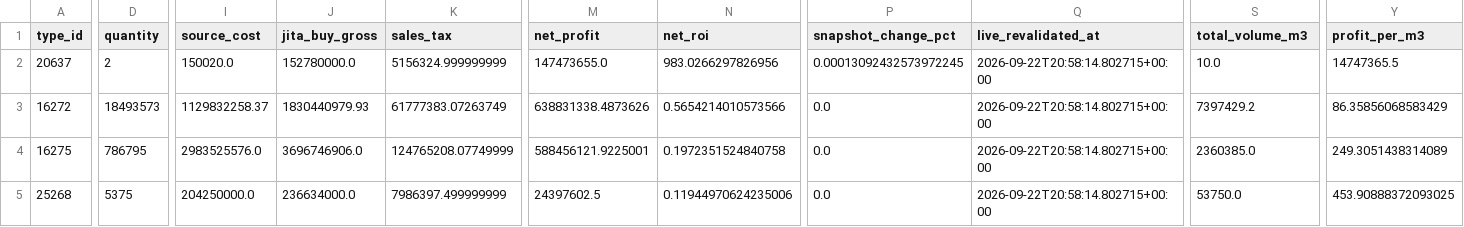
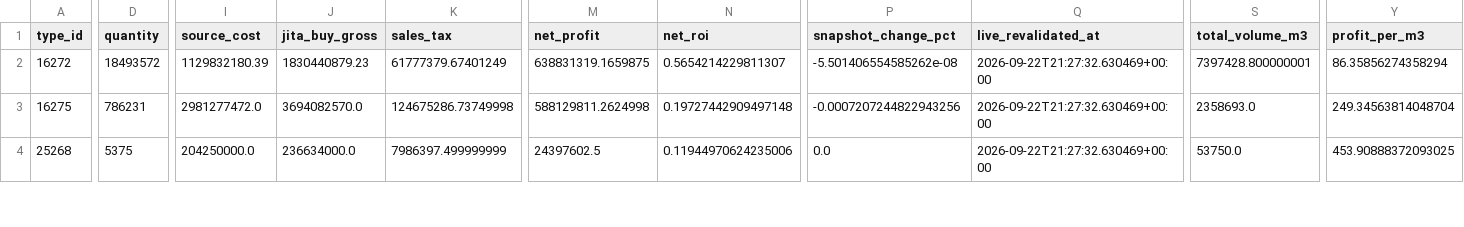
Before and after one commit to samson8964/chatgpt-eve, a CSV file: results/latest/four_h_to_jita_buy.csv, drawn as a sheet; only a part is shown, gaps mark what is left out; removed rows and columns are numbered as before the commit, all else as after; rows hold the shown columns only; the diff covers the shown part only; the diff names each change by its address in the sheet, - before the commit and + after, or states it on an @@ line.

```diff
--- a/results/latest/four_h_to_jita_buy.csv
+++ b/results/latest/four_h_to_jita_buy.csv
-row 2: 20637 | 2 | 150020.0 | 152780000.0 | 5156324.999999999 | 147473655.0 | 983.0266297826956 | 0.00013092432573972245 | 2026-09-22T20:58:14.802715+00:00 | 10.0 | 14747365.5
-D2 (quantity): 18493573
+D2 (quantity): 18493572
-I2 (source_cost): 1129832258.37
+I2 (source_cost): 1129832180.39
-J2 (jita_buy_gross): 1830440979.93
+J2 (jita_buy_gross): 1830440879.23
-K2 (sales_tax): 61777383.07263749
+K2 (sales_tax): 61777379.67401249
-M2 (net_profit): 638831338.4873626
+M2 (net_profit): 638831319.1659875
-N2 (net_roi): 0.5654214010573566
+N2 (net_roi): 0.5654214229811307
-P2 (snapshot_change_pct): 0.0
+P2 (snapshot_change_pct): -5.501406554585262e-08
-Q2:Q4 (live_revalidated_at): 2026-09-22T20:58:14.802715+00:00
+Q2:Q4 (live_revalidated_at): 2026-09-22T21:27:32.630469+00:00
-S2 (total_volume_m3): 7397429.2
+S2 (total_volume_m3): 7397428.800000001
-Y2 (profit_per_m3): 86.35856068583429
+Y2 (profit_per_m3): 86.35856274358294
-D3 (quantity): 786795
+D3 (quantity): 786231
-I3 (source_cost): 2983525576.0
+I3 (source_cost): 2981277472.0
-J3 (jita_buy_gross): 3696746906.0
+J3 (jita_buy_gross): 3694082570.0
-K3 (sales_tax): 124765208.07749999
+K3 (sales_tax): 124675286.73749998
-M3 (net_profit): 588456121.9225001
+M3 (net_profit): 588129811.2624998
-N3 (net_roi): 0.1972351524840758
+N3 (net_roi): 0.19727442909497148
-P3 (snapshot_change_pct): 0.0
+P3 (snapshot_change_pct): -0.0007207244822943256
-S3 (total_volume_m3): 2360385.0
+S3 (total_volume_m3): 2358693.0
-Y3 (profit_per_m3): 249.3051438314089
+Y3 (profit_per_m3): 249.34563814048704
```
Also changed, not shown: 22 edited cells elsewhere in this file, results/latest/bpc_value_opportunities.csv, results/latest/excluded.csv, 20 other files.
